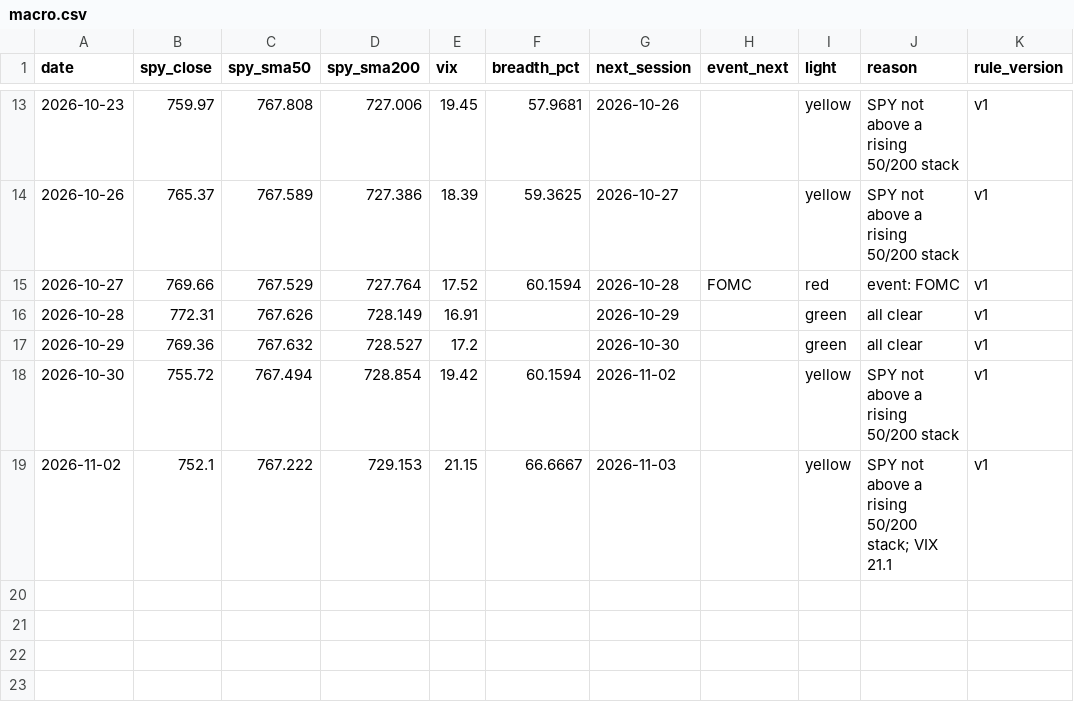
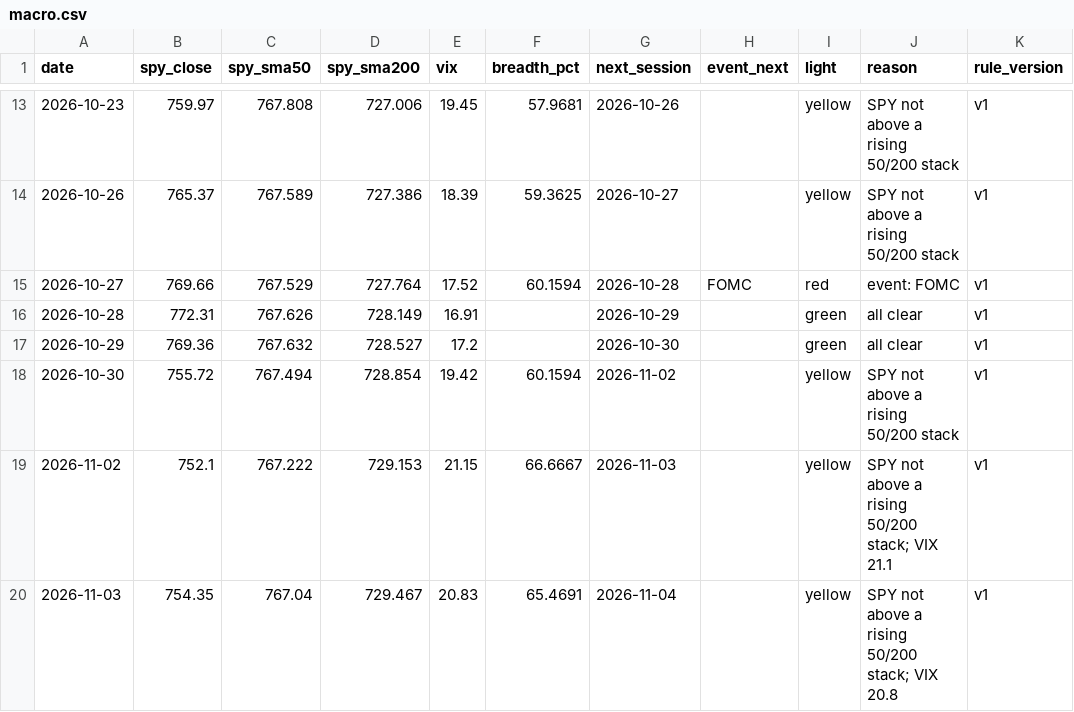
Before and after one commit to Topcat357/Strong-Stock-Lab, a CSV file: data/macro.csv, drawn as a sheet; only a part is shown, gaps mark what is left out; the diff names each change by its address in the sheet, - before the commit and + after, or states it on an @@ line.

```diff
--- a/data/macro.csv
+++ b/data/macro.csv
+row 20: 2026-11-03 | 754.35 | 767.04 | 729.467 | 20.83 | 65.4691 | 2026-11-04 |  | yellow | SPY not above a rising 50/200 stack; VIX 20.8 | v1
```
Also changed, not shown: data/news_tags.csv, data/setups.csv, 5 other files.
